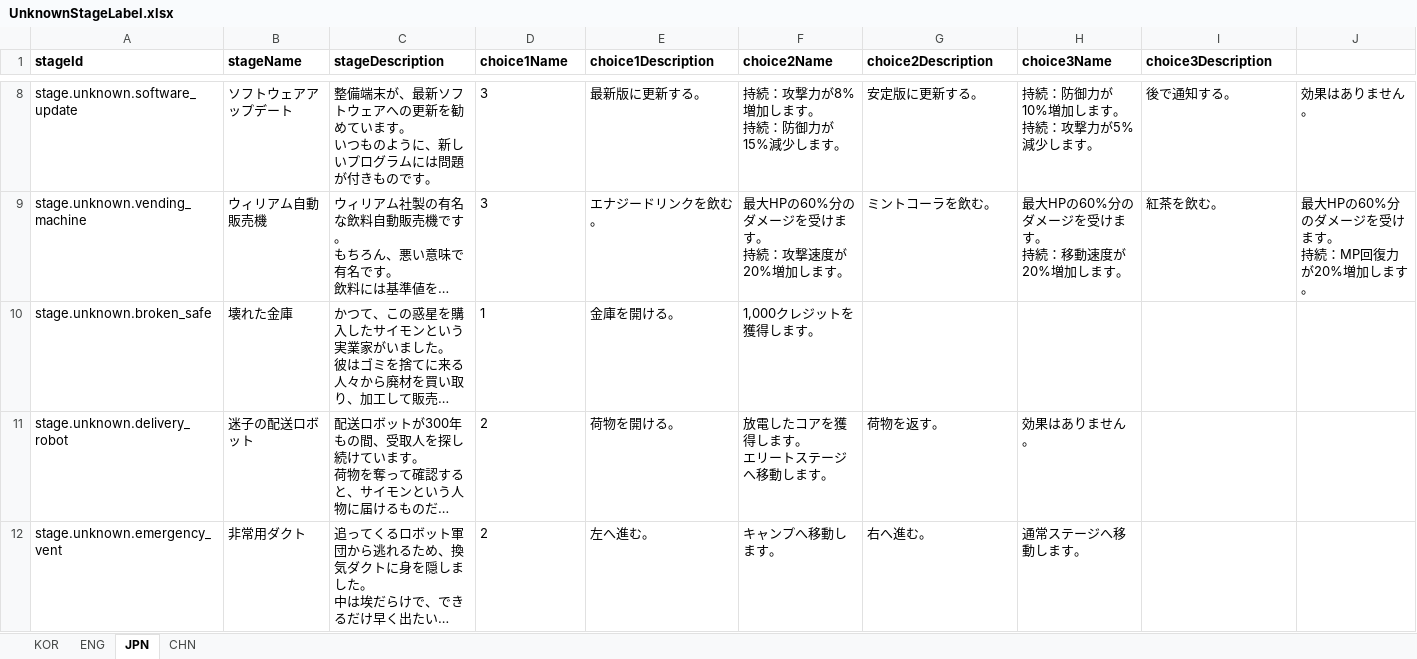
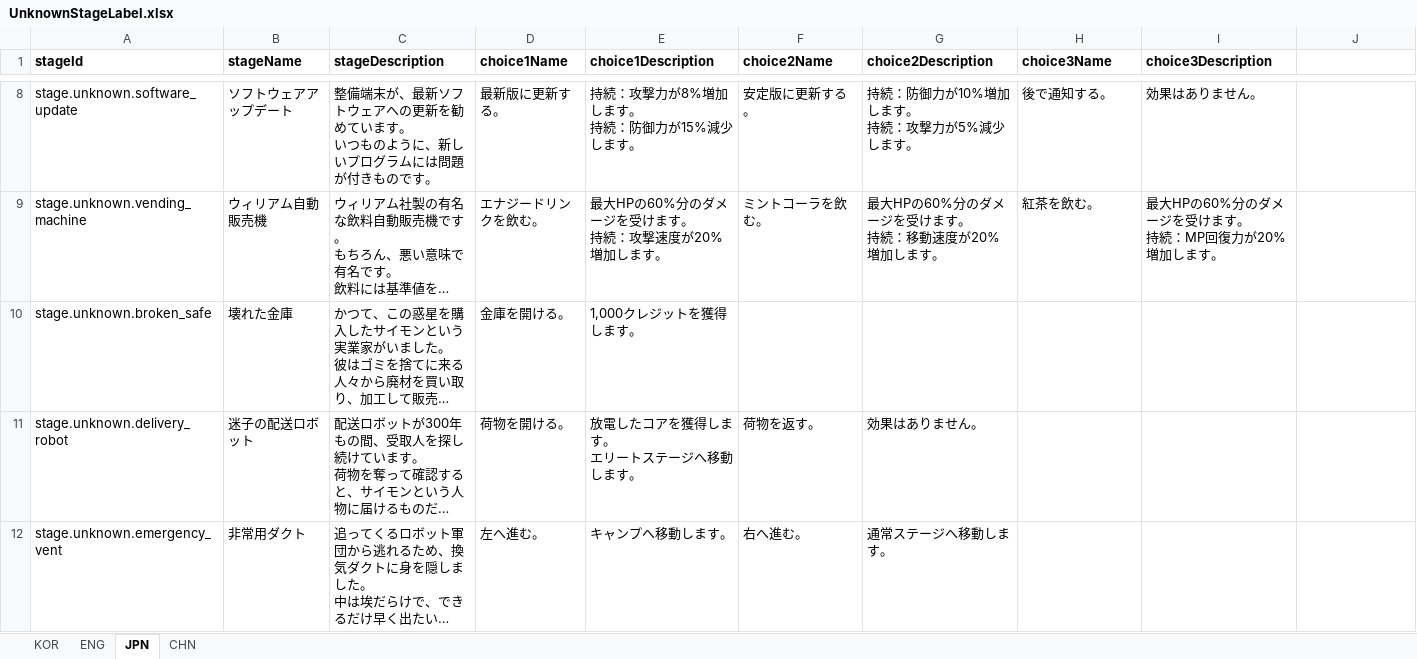
Before and after one commit to jolab4723/Project2, an Excel workbook: Assets/Resources/DataFiles/UnknownStageData/1. ExcelFile/UnknownStageLabel.xlsx, sheet JPN, drawn as a sheet; only a part is shown, gaps mark what is left out; long unchanged cells end in …; values as stored, in another font and other column widths than the file's, no borders; ↵ is a line break in a cell; the diff covers the shown part only; the diff names each change by its address in the sheet, - before the commit and + after, or states it on an @@ line.

```diff
--- a/Assets/Resources/DataFiles/UnknownStageData/1. ExcelFile/UnknownStageLabel.xlsx (sheet JPN)
+++ b/Assets/Resources/DataFiles/UnknownStageData/1. ExcelFile/UnknownStageLabel.xlsx (sheet JPN)
-D8 (choice1Name): 3
+D8 (choice1Name): 最新版に更新する。
-E8 (choice1Description): 最新版に更新する。
+E8 (choice1Description): 持続：攻撃力が8%増加します。 ↵ 持続：防御力が15%減少します。
-F8 (choice2Name): 持続：攻撃力が8%増加します。 ↵ 持続：防御力が15%減少します。
+F8 (choice2Name): 安定版に更新する。
-G8 (choice2Description): 安定版に更新する。
+G8 (choice2Description): 持続：防御力が10%増加します。 ↵ 持続：攻撃力が5%減少します。
-H8 (choice3Name): 持続：防御力が10%増加します。 ↵ 持続：攻撃力が5%減少します。
+H8 (choice3Name): 後で通知する。
-I8 (choice3Description): 後で通知する。
+I8 (choice3Description): 効果はありません。
-J8: 効果はありません。
+J8: (empty)
-D9 (choice1Name): 3
+D9 (choice1Name): エナジードリンクを飲む。
-E9 (choice1Description): エナジードリンクを飲む。
+E9 (choice1Description): 最大HPの60%分のダメージを受けます。 ↵ 持続：攻撃速度が20%増加します。
-F9 (choice2Name): 最大HPの60%分のダメージを受けます。 ↵ 持続：攻撃速度が20%増加します。
+F9 (choice2Name): ミントコーラを飲む。
-G9 (choice2Description): ミントコーラを飲む。
+G9 (choice2Description): 最大HPの60%分のダメージを受けます。 ↵ 持続：移動速度が20%増加します。
-H9 (choice3Name): 最大HPの60%分のダメージを受けます。 ↵ 持続：移動速度が20%増加します。
+H9 (choice3Name): 紅茶を飲む。
-I9 (choice3Description): 紅茶を飲む。
+I9 (choice3Description): 最大HPの60%分のダメージを受けます。 ↵ 持続：MP回復力が20%増加します。
-J9: 最大HPの60%分のダメージを受けます。 ↵ 持続：MP回復力が20%増加します。
+J9: (empty)
-D10 (choice1Name): 1
+D10 (choice1Name): 金庫を開ける。
-E10 (choice1Description): 金庫を開ける。
+E10 (choice1Description): 1,000クレジットを獲得します。
-F10 (choice2Name): 1,000クレジットを獲得します。
+F10 (choice2Name): (empty)
-D11 (choice1Name): 2
+D11 (choice1Name): 荷物を開ける。
-E11 (choice1Description): 荷物を開ける。
+E11 (choice1Description): 放電したコアを獲得します。 ↵ エリートステージへ移動します。
-F11 (choice2Name): 放電したコアを獲得します。 ↵ エリートステージへ移動します。
+F11 (choice2Name): 荷物を返す。
-G11 (choice2Description): 荷物を返す。
+G11 (choice2Description): 効果はありません。
-H11 (choice3Name): 効果はありません。
+H11 (choice3Name): (empty)
-D12 (choice1Name): 2
+D12 (choice1Name): 左へ進む。
-E12 (choice1Description): 左へ進む。
+E12 (choice1Description): キャンプへ移動します。
-F12 (choice2Name): キャンプへ移動します。
+F12 (choice2Name): 右へ進む。
-G12 (choice2Description): 右へ進む。
+G12 (choice2Description): 通常ステージへ移動します。
-H12 (choice3Name): 通常ステージへ移動します。
+H12 (choice3Name): (empty)
```
Also changed, not shown: 49 edited cells elsewhere in this sheet, sheet ENG, 7 other files.
